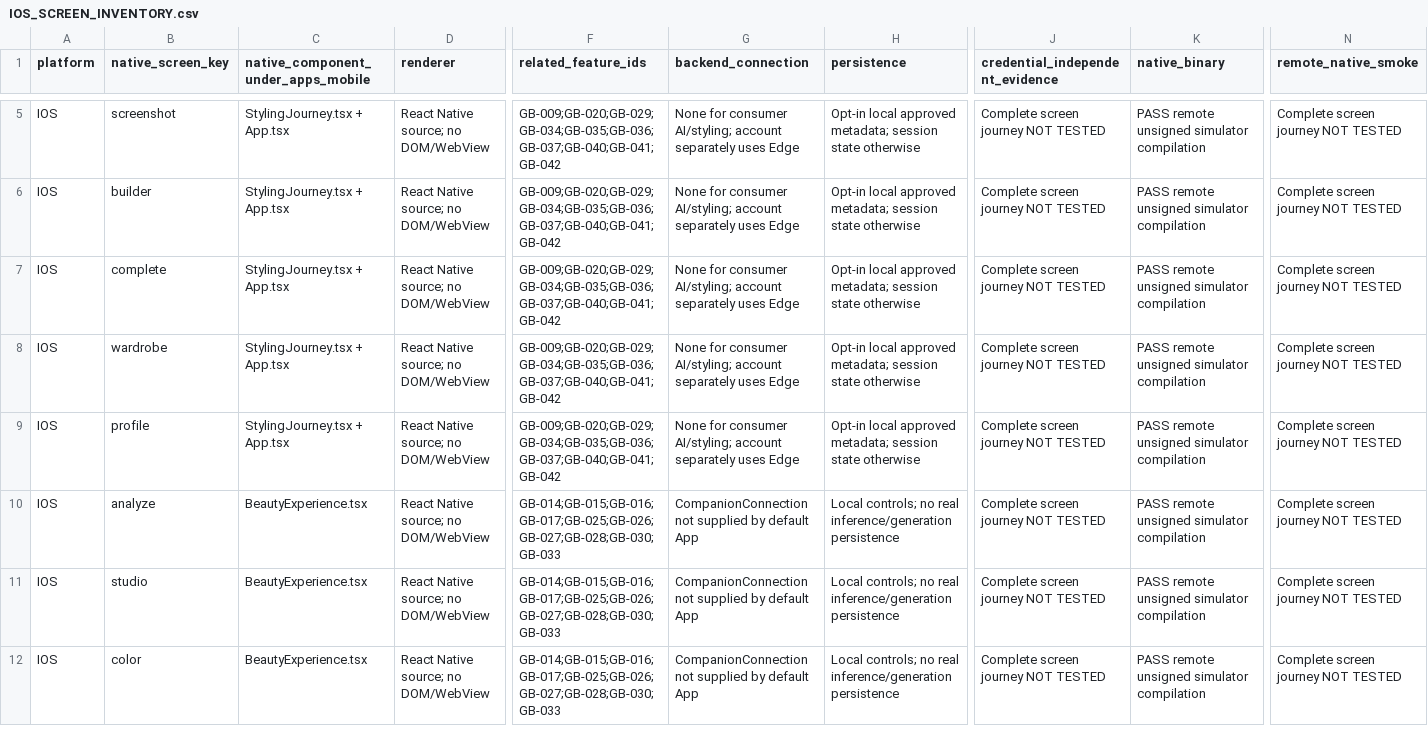
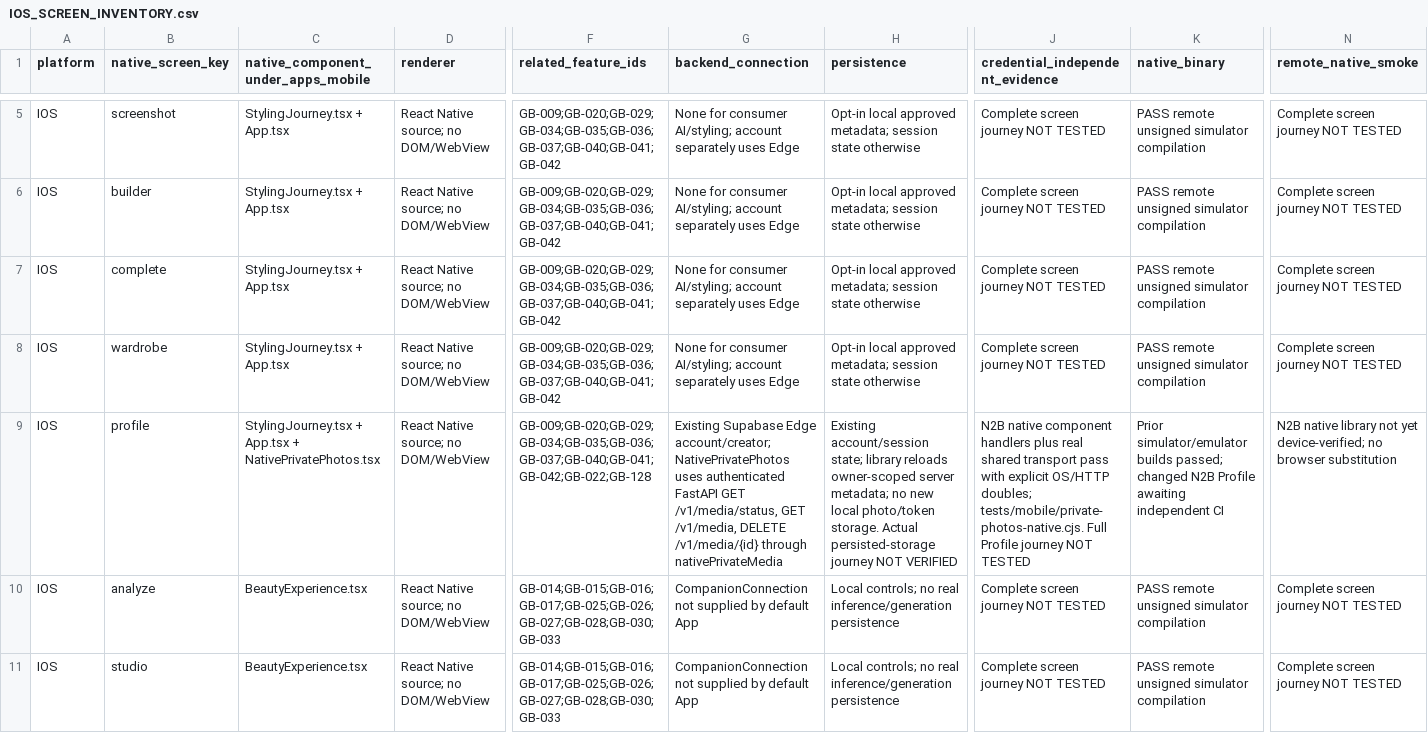
Before and after one commit to Unparalleled-Media-1/Glamit, a CSV file: docs/mobile/IOS_SCREEN_INVENTORY.csv, drawn as a sheet; only a part is shown, gaps mark what is left out; the shorter side is filled out with more unchanged rows; the diff names each change by its address in the sheet, - before the commit and + after, or states it on an @@ line.

```diff
--- a/docs/mobile/IOS_SCREEN_INVENTORY.csv
+++ b/docs/mobile/IOS_SCREEN_INVENTORY.csv
-C9: StylingJourney.tsx + App.tsx
+C9: StylingJourney.tsx + App.tsx + NativePrivatePhotos.tsx
-F9 (related_feature_ids): GB-009;GB-020;GB-029;GB-034;GB-035;GB-036;GB-037;GB-040;GB-041;GB-042
+F9 (related_feature_ids): GB-009;GB-020;GB-029;GB-034;GB-035;GB-036;GB-037;GB-040;GB-041;GB-042;GB-022;GB-128
-G9 (backend_connection): None for consumer AI/styling; account separately uses Edge
+G9 (backend_connection): Existing Supabase Edge account/creator; NativePrivatePhotos uses authenticated FastAPI GET /v1/media/status, GET /v1/media, DELETE /v1/media/{id} through nativePrivateMedia
-H9 (persistence): Opt-in local approved metadata; session state otherwise
+H9 (persistence): Existing account/session state; library reloads owner-scoped server metadata; no new local photo/token storage. Actual persisted-storage journey NOT VERIFIED
-J9 (credential_independent_evidence): Complete screen journey NOT…
+J9 (credential_independent_evidence): N2B native component handlers plus real shared transport pass with explicit OS/HTTP doubles; tests/mobile/private-photos-native.cjs. Full Profile journey NOT…
-K9 (native_binary): PASS remote unsigned simulator compilation
+K9 (native_binary): Prior simulator/emulator builds passed; changed N2B Profile awaiting independent CI
-N9 (remote_native_smoke): Complete screen journey NOT TESTED
+N9 (remote_native_smoke): N2B native library not yet device-verified; no browser substitution
```
Also changed, not shown: docs/launch/COMPLETE_FEATURE_MATRIX.csv, docs/launch/DEFECT_REGISTER.csv, 24 other files.
